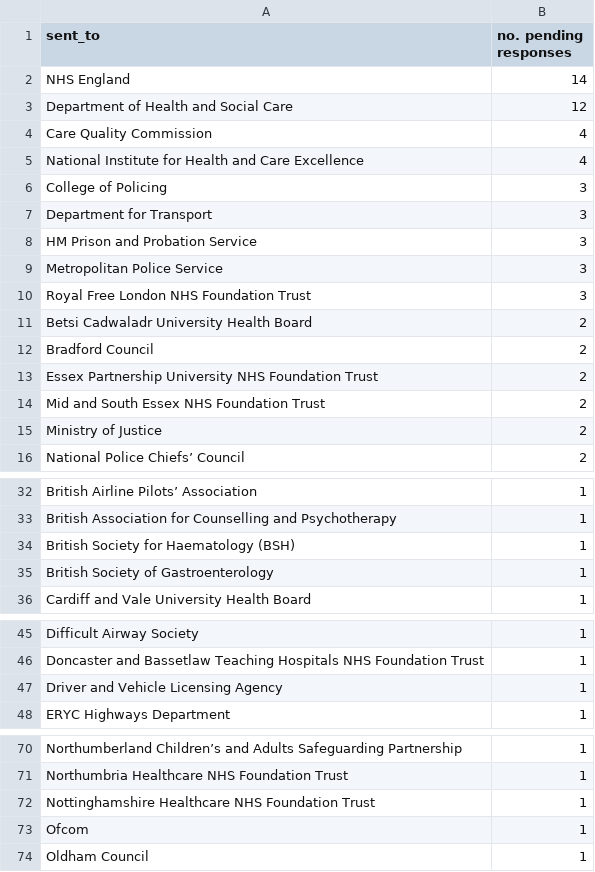
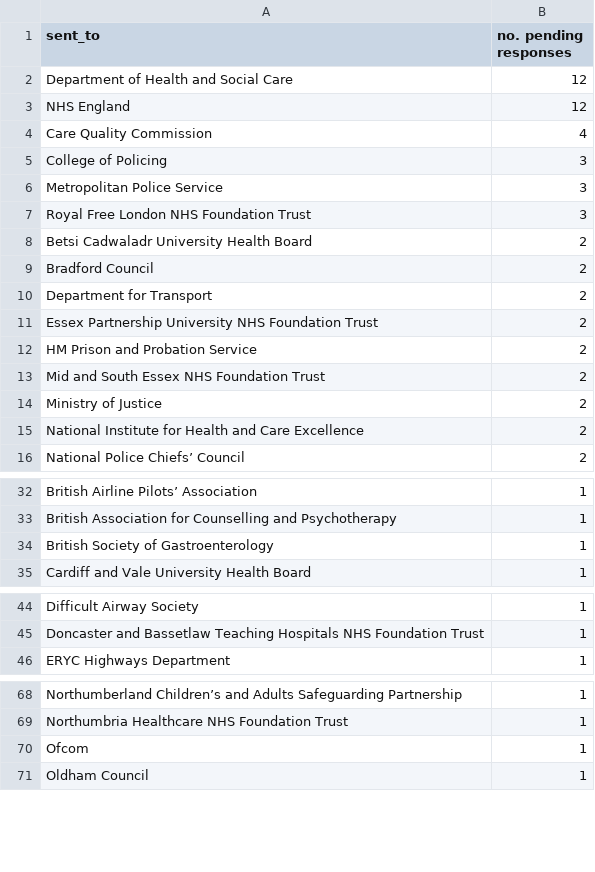
Before and after one commit to georgiarichards/preventabledeathstracker, a CSV file: src/analyse/counts/data/sent/reg28_by_status/counts/pending_counts.csv, drawn as a sheet; only a part is shown, gaps mark what is left out; removed rows and columns are numbered as before the commit, all else as after; the diff covers the shown part only; the diff names each change by its address in the sheet, - before the commit and + after, or states it on an @@ line.

```diff
--- a/src/analyse/counts/data/sent/reg28_by_status/counts/pending_counts.csv
+++ b/src/analyse/counts/data/sent/reg28_by_status/counts/pending_counts.csv
-row 2: NHS England | 14
+row 3: NHS England | 12
-row 5: National Institute for Health and Care Excellence | 4
-row 7: Department for Transport | 3
-row 8: HM Prison and Probation Service | 3
+row 10: Department for Transport | 2
+row 12: HM Prison and Probation Service | 2
+row 15: National Institute for Health and Care Excellence | 2
-row 34: British Society for Haematology (BSH) | 1
-row 47: Driver and Vehicle Licensing Agency | 1
-row 72: Nottinghamshire Healthcare NHS Foundation Trust | 1
```
Also changed, not shown: 4 removed rows elsewhere in this file, src/analyse/counts/data/sent/area-statuses.csv, src/analyse/counts/data/sent/reg28_by_status/counts/overdue_counts.csv, 24 other files.
